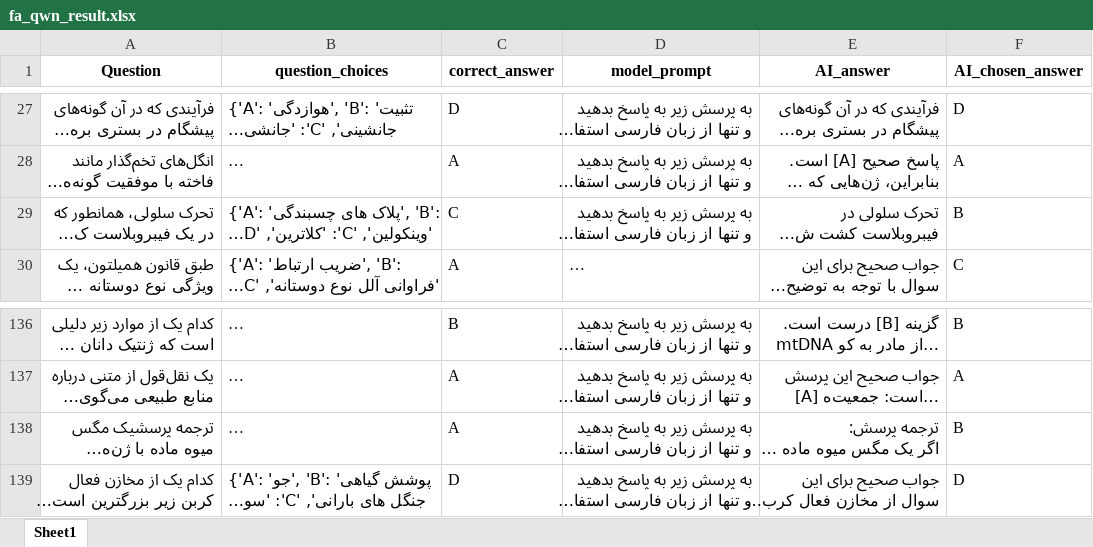
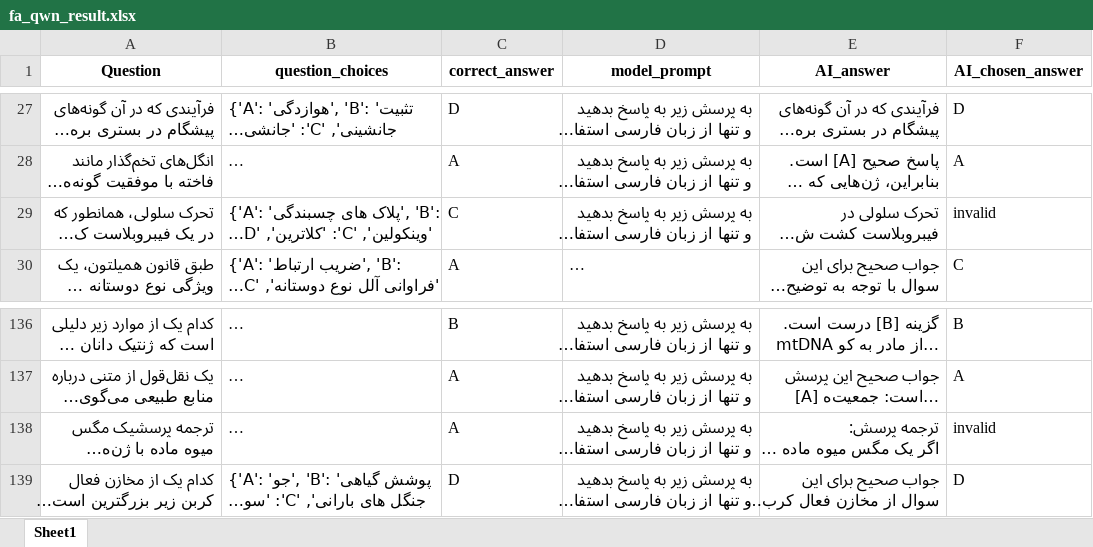
Before and after one commit to Mehrdadghassabi/Gaokerena-V, an Excel workbook: evaluation/multiple_choice_qa/MMLU-college_biology/qwen2.5_trained/fa_qwn_result.xlsx, sheet Sheet1, drawn as a sheet; only a part is shown, gaps mark what is left out; long unchanged cells end in …; values as stored, in another font and other column widths than the file's, no borders; the diff names each change by its address in the sheet, - before the commit and + after, or states it on an @@ line.

```diff
--- a/evaluation/multiple_choice_qa/MMLU-college_biology/qwen2.5_trained/fa_qwn_result.xlsx (sheet Sheet1)
+++ b/evaluation/multiple_choice_qa/MMLU-college_biology/qwen2.5_trained/fa_qwn_result.xlsx (sheet Sheet1)
-F29 (AI_chosen_answer): B
+F29 (AI_chosen_answer): invalid
-F138 (AI_chosen_answer): B
+F138 (AI_chosen_answer): invalid
```
Also changed, not shown: 1 other file.
